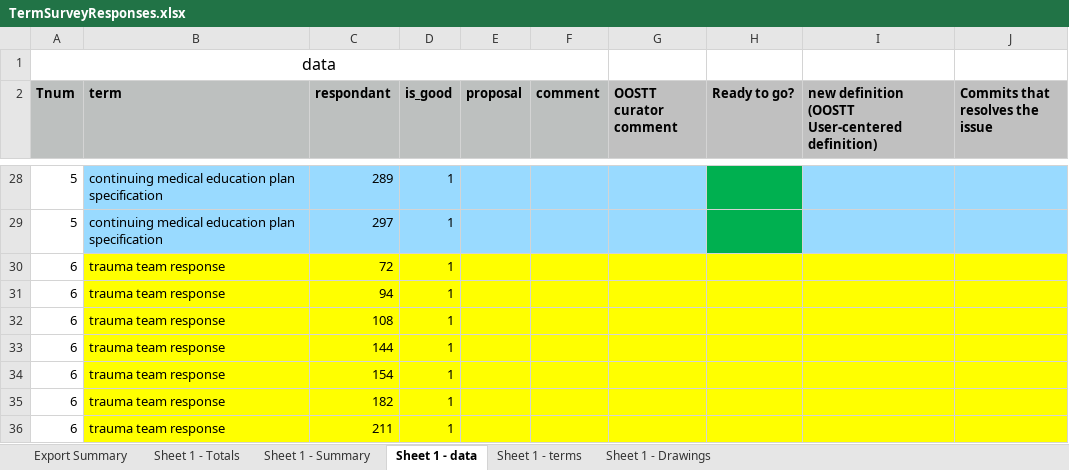
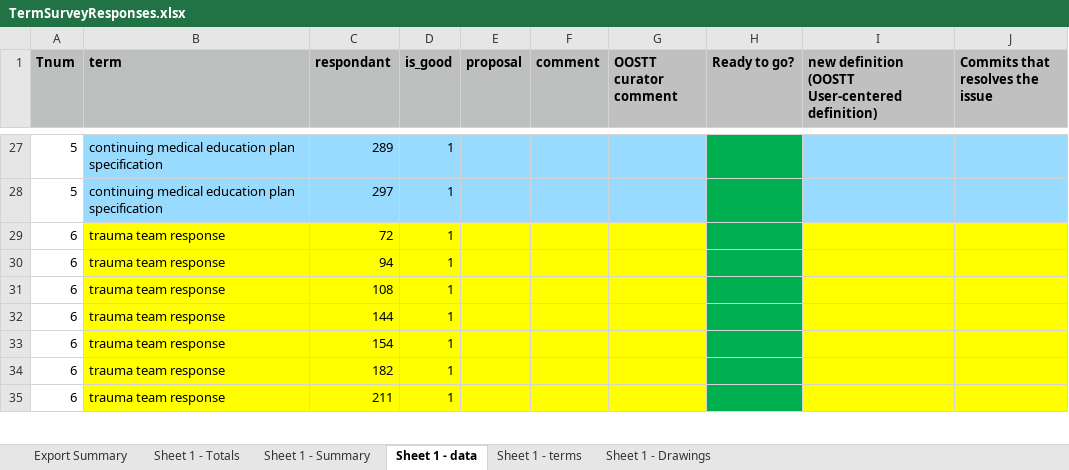
Before and after one commit to OOSTT/OOSTT, an Excel workbook: TermSurveyResponses.xlsx, sheet Sheet 1 - data, drawn as a sheet; only a part is shown, gaps mark what is left out; values as stored, in another font and other column widths than the file's, no borders; conditional formats not drawn; removed rows and columns are numbered as before the commit, all else as after; the diff covers the shown part only; the diff names each change by its address in the sheet, - before the commit and + after, or states it on an @@ line.

```diff
--- a/TermSurveyResponses.xlsx (sheet Sheet 1 - data)
+++ b/TermSurveyResponses.xlsx (sheet Sheet 1 - data)
-row 1: data
-H29:H35 fill: #FFFF00
+H29:H35 fill: #00B050
```
Also changed, not shown: 7 edited cells and cell formats elsewhere in this sheet, formulas that keep their value, 1 other file.
